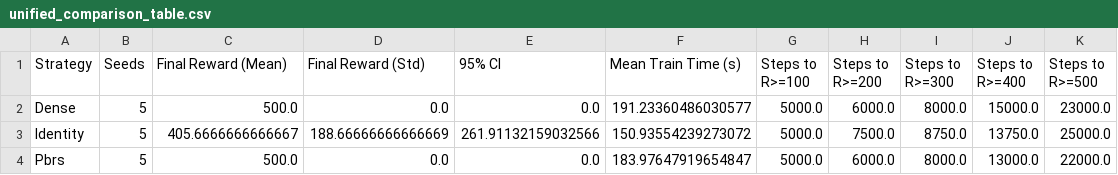
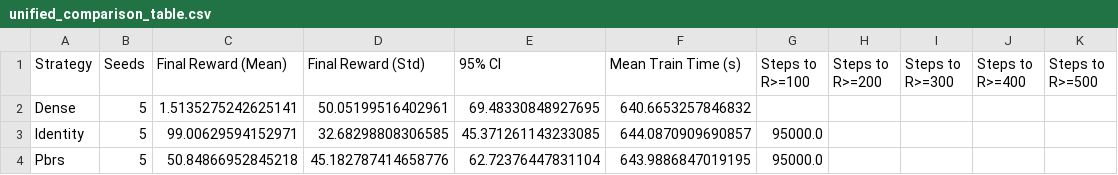
Before and after one commit to Yuyutsu01/RL-ResearchLab, a CSV file: reward-shaping-ppo/paper_assets/unified_comparison_table.csv, drawn as a sheet.

Commit message:
docs: update project journal and compile paper comparison assets

```diff
--- a/reward-shaping-ppo/paper_assets/unified_comparison_table.csv
+++ b/reward-shaping-ppo/paper_assets/unified_comparison_table.csv
@@ -1,4 +1,4 @@
 Strategy,Seeds,Final Reward (Mean),Final Reward (Std),95% CI,Mean Train Time (s),Steps to R>=100,Steps to R>=200,Steps to R>=300,Steps to R>=400,Steps to R>=500
-Dense,5,500.0,0.0,0.0,191.23360486030577,5000.0,6000.0,8000.0,15000.0,23000.0
-Identity,5,405.6666666666667,188.66666666666669,261.91132159032566,150.93554239273072,5000.0,7500.0,8750.0,13750.0,25000.0
-Pbrs,5,500.0,0.0,0.0,183.97647919654847,5000.0,6000.0,8000.0,13000.0,22000.0
+Dense,5,1.5135275242625141,50.05199516402961,69.48330848927695,640.6653257846832,,,,,
+Identity,5,99.00629594152971,32.68298808306585,45.371261143233085,644.0870909690857,95000.0,,,,
+Pbrs,5,50.84866952845218,45.182787414658776,62.72376447831104,643.9886847019195,95000.0,,,,
```
Also changed, not shown: 16 other files.
